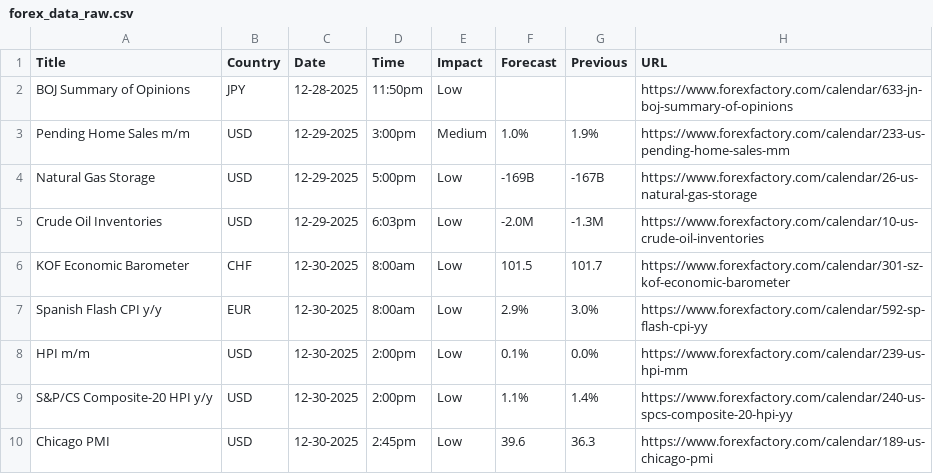
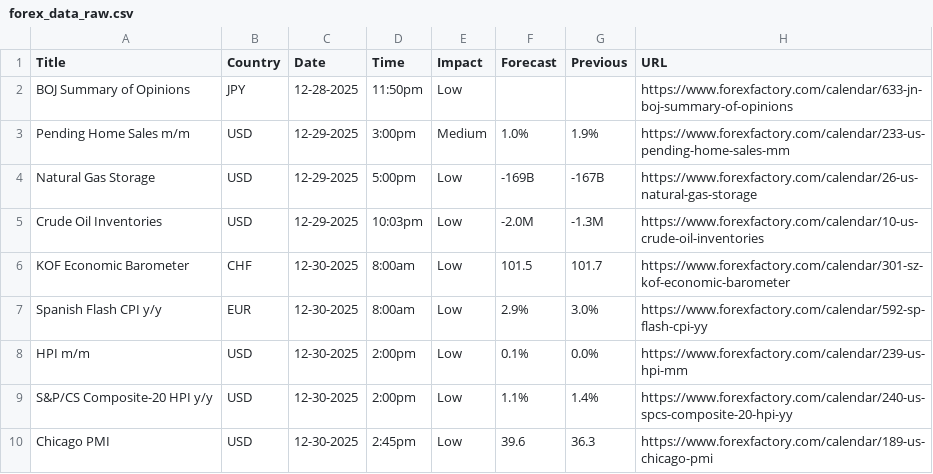
Before and after one commit to CryptoGamerDev/forex-calendar-data, a CSV file: forex_data_raw.csv, drawn as a sheet; only a part is shown.

```diff
--- a/forex_data_raw.csv
+++ b/forex_data_raw.csv
@@ -4,3 +4,3 @@ Pending Home Sales m/m,USD,12-29-2025,3:00pm,Medium,1.0%,1.9%,https://www.forexf
 Natural Gas Storage,USD,12-29-2025,5:00pm,Low,-169B,-167B,https://www.forexfactory.com/calendar/26-us-natural-gas-storage
-Crude Oil Inventories,USD,12-29-2025,6:03pm,Low,-2.0M,-1.3M,https://www.forexfactory.com/calendar/10-us-crude-oil-inventories
+Crude Oil Inventories,USD,12-29-2025,10:03pm,Low,-2.0M,-1.3M,https://www.forexfactory.com/calendar/10-us-crude-oil-inventories
 KOF Economic Barometer,CHF,12-30-2025,8:00am,Low,101.5,101.7,https://www.forexfactory.com/calendar/301-sz-kof-economic-barometer
```
Also changed, not shown: forex_data_simple.csv.
